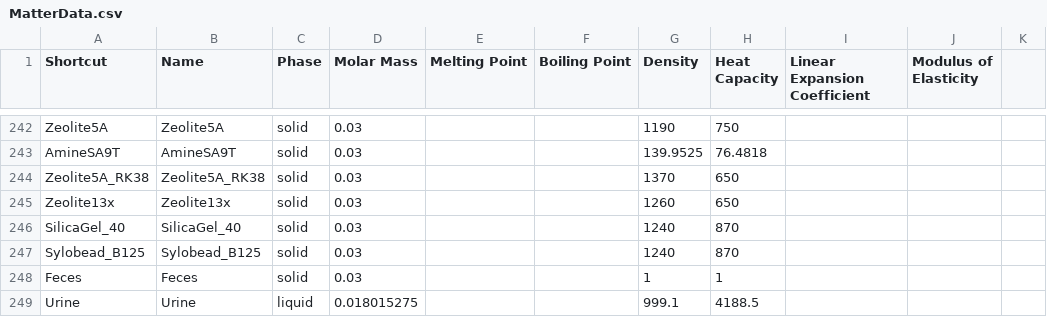
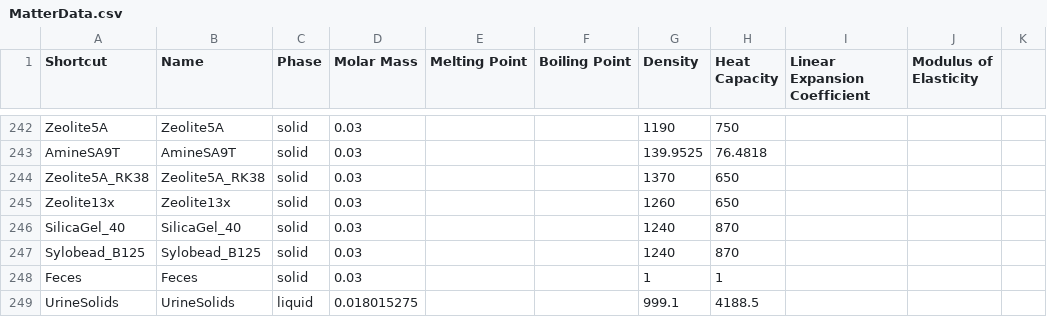
Before and after one commit to V-HAB/V-HAB, a CSV file: lib/+matterdata/MatterData.csv, drawn as a sheet; only a part is shown, gaps mark what is left out.

Commit message:
changed the digestion simulation. The digestion is now modelled with a manipulator that processes the eaten food over a duration of 24 hours and produces feces, urine solids, water, carbon and other waste resulting a closed mass balance over the human digestion system. Urine is now modeled as a mixture of urine solids and H2O

```diff
--- a/lib/+matterdata/MatterData.csv
+++ b/lib/+matterdata/MatterData.csv
@@ -248,2 +248,2 @@ Sylobead_B125,Sylobead_B125,solid,0.03,,,1240,870,,
 Feces,Feces,solid,0.03,,,1,1,,
-Urine,Urine,liquid,0.018015275,,,999.1,4188.5,,
+UrineSolids,UrineSolids,liquid,0.018015275,,,999.1,4188.5,,
```
Also changed, not shown: 9 other files.
